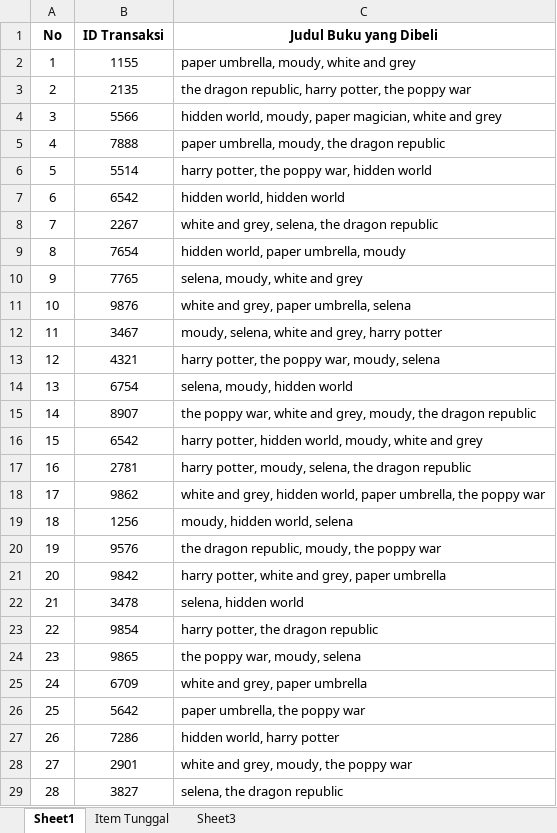
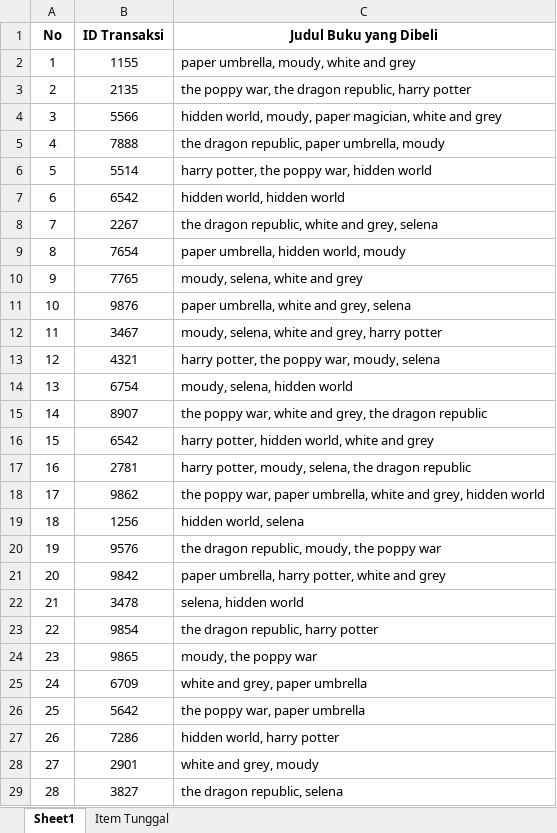
Before and after one commit to BryaanF/bookrecom, an Excel workbook: apriori.xlsx, sheet Sheet1, drawn as a sheet; only a part is shown; values as stored, in another font and other column widths than the file's, no borders; the diff covers the shown part only; the diff names each change by its address in the sheet, - before the commit and + after, or states it on an @@ line.

Commit message:
adding excel for dummy data and requirement.txt to list what need to run this project

```diff
--- a/apriori.xlsx (sheet Sheet1)
+++ b/apriori.xlsx (sheet Sheet1)
-sheet tab: Sheet3
-C3 (Judul Buku yang Dibeli): the dragon republic, harry potter, the poppy war
+C3 (Judul Buku yang Dibeli): the poppy war, the dragon republic, harry potter
-C5 (Judul Buku yang Dibeli): paper umbrella, moudy, the dragon republic
+C5 (Judul Buku yang Dibeli): the dragon republic, paper umbrella, moudy
-C8 (Judul Buku yang Dibeli): white and grey, selena, the dragon republic
+C8 (Judul Buku yang Dibeli): the dragon republic, white and grey, selena
-C9 (Judul Buku yang Dibeli): hidden world, paper umbrella, moudy
+C9 (Judul Buku yang Dibeli): paper umbrella, hidden world, moudy
-C10 (Judul Buku yang Dibeli): selena, moudy, white and grey
+C10 (Judul Buku yang Dibeli): moudy, selena, white and grey
-C11 (Judul Buku yang Dibeli): white and grey, paper umbrella, selena
+C11 (Judul Buku yang Dibeli): paper umbrella, white and grey, selena
-C14 (Judul Buku yang Dibeli): selena, moudy, hidden world
+C14 (Judul Buku yang Dibeli): moudy, selena, hidden world
-C15 (Judul Buku yang Dibeli): …and grey, moudy, the dragon…
+C15 (Judul Buku yang Dibeli): …and grey, the dragon…
-C16 (Judul Buku yang Dibeli): …hidden world, moudy, white and…
+C16 (Judul Buku yang Dibeli): …hidden world, white and…
-C18 (Judul Buku yang Dibeli): white and grey, hidden world, paper umbrella, the poppy war
+C18 (Judul Buku yang Dibeli): the poppy war, paper umbrella, white and grey, hidden world
-C19 (Judul Buku yang Dibeli): moudy, hidden world, selena
+C19 (Judul Buku yang Dibeli): hidden world, selena
-C21 (Judul Buku yang Dibeli): harry potter, white and grey, paper umbrella
+C21 (Judul Buku yang Dibeli): paper umbrella, harry potter, white and grey
-C23 (Judul Buku yang Dibeli): harry potter, the dragon republic
+C23 (Judul Buku yang Dibeli): the dragon republic, harry potter
-C24 (Judul Buku yang Dibeli): the poppy war, moudy, selena
+C24 (Judul Buku yang Dibeli): moudy, the poppy war
-C26 (Judul Buku yang Dibeli): paper umbrella, the poppy war
+C26 (Judul Buku yang Dibeli): the poppy war, paper umbrella
-C28 (Judul Buku yang Dibeli): white and grey, moudy, the poppy war
+C28 (Judul Buku yang Dibeli): white and grey, moudy
-C29 (Judul Buku yang Dibeli): selena, the dragon republic
+C29 (Judul Buku yang Dibeli): the dragon republic, selena
```
Also changed, not shown: 6 edited cells elsewhere in this sheet, 2 other files.
